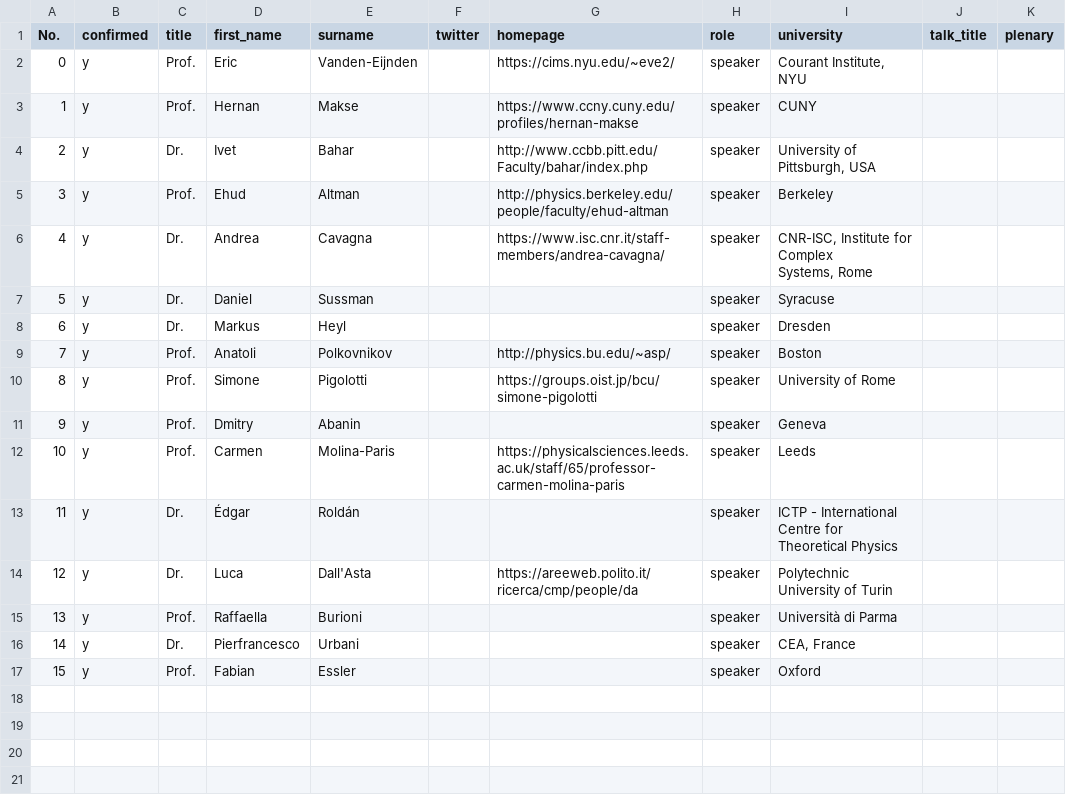
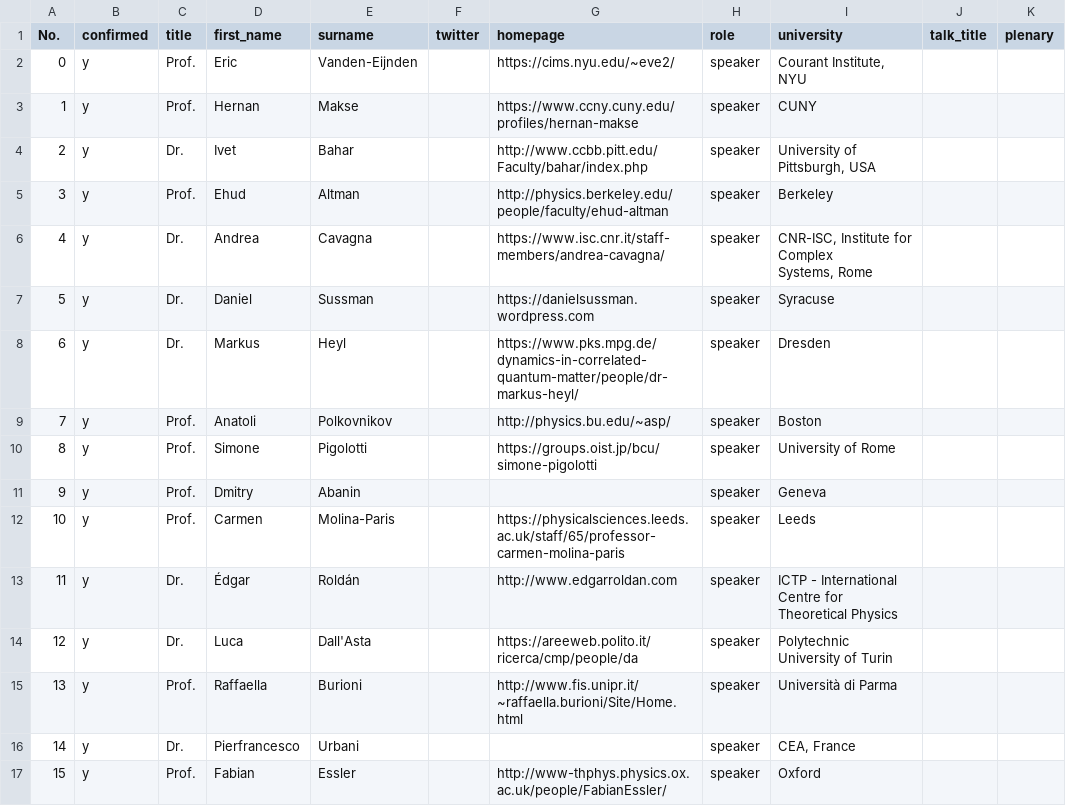
Before and after one commit to alanecode/cones2018, a CSV file: data-src/participant_data.csv, drawn as a sheet; only a part is shown; the diff names each change by its address in the sheet, - before the commit and + after, or states it on an @@ line.

```diff
--- a/data-src/participant_data.csv
+++ b/data-src/participant_data.csv
-G7 (homepage): (empty)
+G7 (homepage): https://danielsussman.wordpress.com
-G8 (homepage): (empty)
+G8 (homepage): https://www.pks.mpg.de/dynamics-in-correlated-quantum-matter/people/dr-markus-heyl/
-G13 (homepage): (empty)
+G13 (homepage): http://www.edgarroldan.com
-G15 (homepage): (empty)
+G15 (homepage): http://www.fis.unipr.it/~raffaella.burioni/Site/Home.html
-G17 (homepage): (empty)
+G17 (homepage): http://www-thphys.physics.ox.ac.uk/people/FabianEssler/
```
Also changed, not shown: 1 other file.
